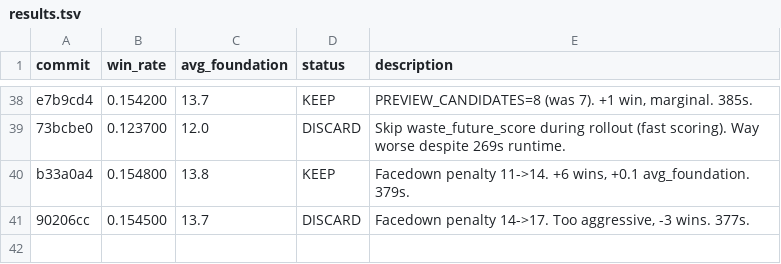
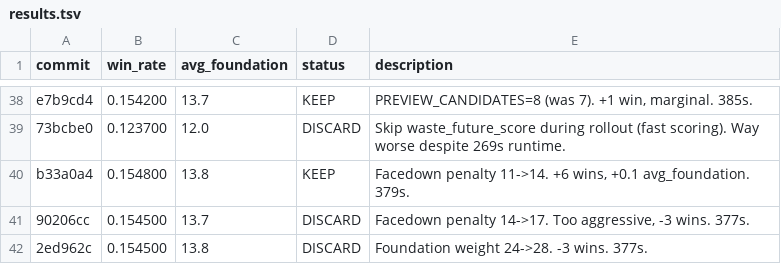
Before and after one commit to ridermw/autoresearch, a TSV file: autosolitaire/results.tsv, drawn as a sheet; only a part is shown, gaps mark what is left out; the diff names each change by its address in the sheet, - before the commit and + after, or states it on an @@ line.

```diff
--- a/autosolitaire/results.tsv
+++ b/autosolitaire/results.tsv
+row 42: 2ed962c | 0.154500 | 13.8 | DISCARD | Foundation weight 24->28. -3 wins. 377s.
```
